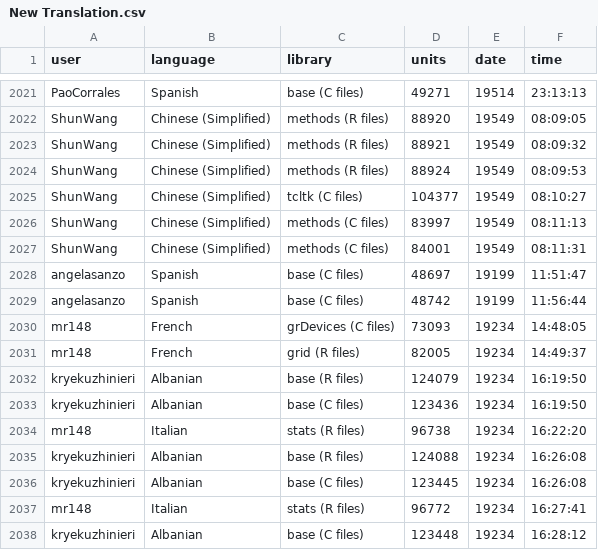
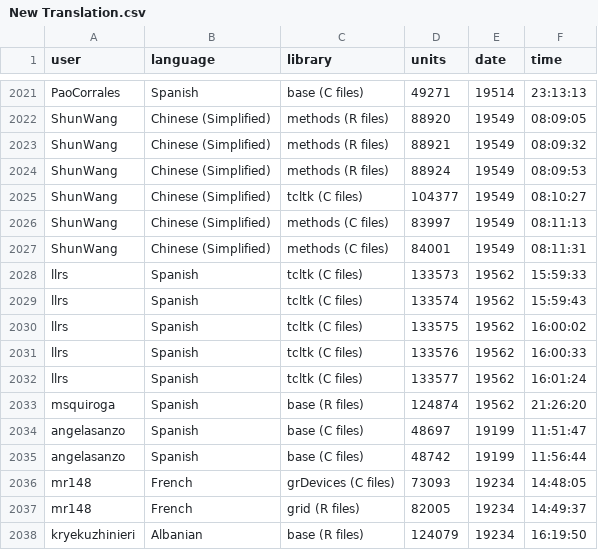
Before and after one commit to shrish-shete20/weblate, a CSV file: Recent Changes/New Translation.csv, drawn as a sheet; only a part is shown, gaps mark what is left out; the shorter side is filled out with more unchanged rows.

```diff
--- a/Recent Changes/New Translation.csv
+++ b/Recent Changes/New Translation.csv
@@ -2027,2 +2027,8 @@ ShunWang,Chinese (Simplified),methods (C files),83997,19549,08:11:13
 ShunWang,Chinese (Simplified),methods (C files),84001,19549,08:11:31
+llrs,Spanish,tcltk (C files),133573,19562,15:59:33
+llrs,Spanish,tcltk (C files),133574,19562,15:59:43
+llrs,Spanish,tcltk (C files),133575,19562,16:00:02
+llrs,Spanish,tcltk (C files),133576,19562,16:00:33
+llrs,Spanish,tcltk (C files),133577,19562,16:01:24
+msquiroga,Spanish,base (R files),124874,19562,21:26:20
 angelasanzo,Spanish,base (C files),48697,19199,11:51:47
```
Also changed, not shown: Recent Changes/Marked for Edit.csv.
